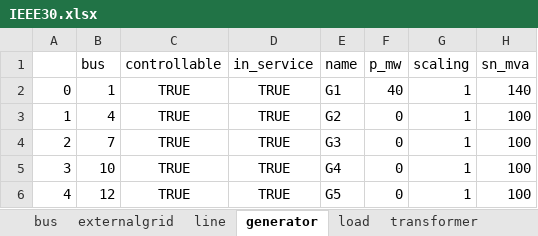
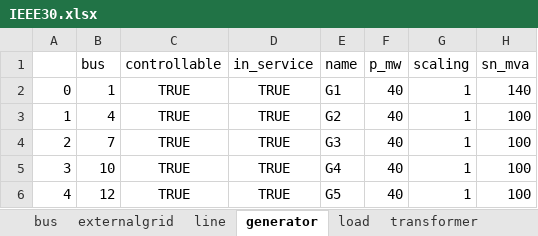
Before and after one commit to userWZ/ARS, an Excel workbook: IEEE30.xlsx, sheet generator, drawn as a sheet; only a part is shown; values as stored, in another font and other column widths than the file's, no borders; the diff names each change by its address in the sheet, - before the commit and + after, or states it on an @@ line.

```diff
--- a/IEEE30.xlsx (sheet generator)
+++ b/IEEE30.xlsx (sheet generator)
-F3:F6 (p_mw): 0
+F3:F6 (p_mw): 40
```
Also changed, not shown: sheet bus, sheet externalgrid, IEEE30_2.xlsx, Restoration_Sample_Data.xlsx, 5 other files.
